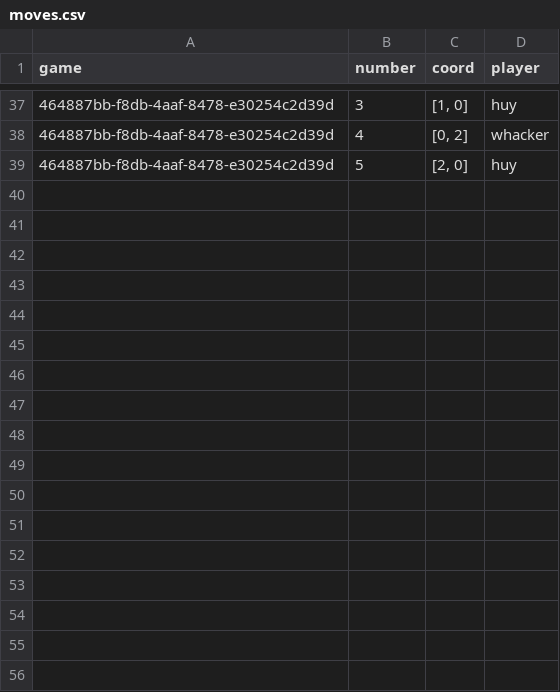
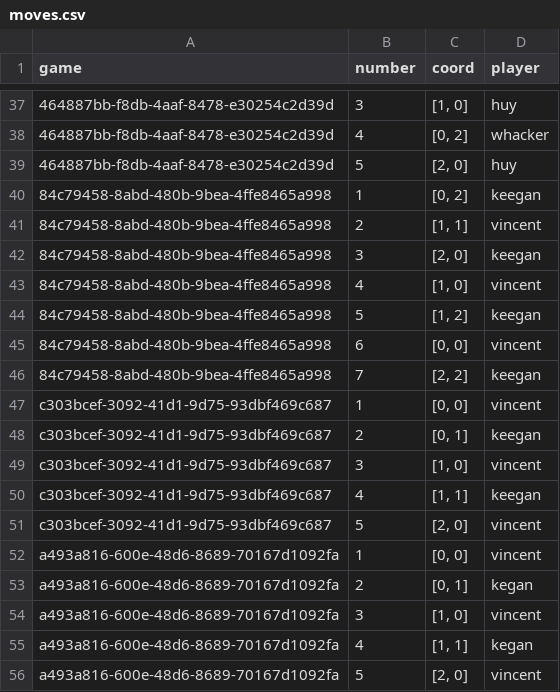
Before and after one commit to snokpok/tictactoe-game-backend, a CSV file: files/moves.csv, drawn as a sheet; only a part is shown, gaps mark what is left out; the diff names each change by its address in the sheet, - before the commit and + after, or states it on an @@ line.

```diff
--- a/files/moves.csv
+++ b/files/moves.csv
+row 40: 84c79458-8abd-480b-9bea-4ffe8465a998 | 1 | [0, 2] | keegan
+row 41: 84c79458-8abd-480b-9bea-4ffe8465a998 | 2 | [1, 1] | vincent
+row 42: 84c79458-8abd-480b-9bea-4ffe8465a998 | 3 | [2, 0] | keegan
+row 43: 84c79458-8abd-480b-9bea-4ffe8465a998 | 4 | [1, 0] | vincent
+row 44: 84c79458-8abd-480b-9bea-4ffe8465a998 | 5 | [1, 2] | keegan
+row 45: 84c79458-8abd-480b-9bea-4ffe8465a998 | 6 | [0, 0] | vincent
+row 46: 84c79458-8abd-480b-9bea-4ffe8465a998 | 7 | [2, 2] | keegan
+row 47: c303bcef-3092-41d1-9d75-93dbf469c687 | 1 | [0, 0] | vincent
+row 48: c303bcef-3092-41d1-9d75-93dbf469c687 | 2 | [0, 1] | keegan
+row 49: c303bcef-3092-41d1-9d75-93dbf469c687 | 3 | [1, 0] | vincent
+row 50: c303bcef-3092-41d1-9d75-93dbf469c687 | 4 | [1, 1] | keegan
+row 51: c303bcef-3092-41d1-9d75-93dbf469c687 | 5 | [2, 0] | vincent
+row 52: a493a816-600e-48d6-8689-70167d1092fa | 1 | [0, 0] | vincent
+row 53: a493a816-600e-48d6-8689-70167d1092fa | 2 | [0, 1] | kegan
+row 54: a493a816-600e-48d6-8689-70167d1092fa | 3 | [1, 0] | vincent
+row 55: a493a816-600e-48d6-8689-70167d1092fa | 4 | [1, 1] | kegan
+row 56: a493a816-600e-48d6-8689-70167d1092fa | 5 | [2, 0] | vincent
```
Also changed, not shown: files/games.csv, 5 other files.
